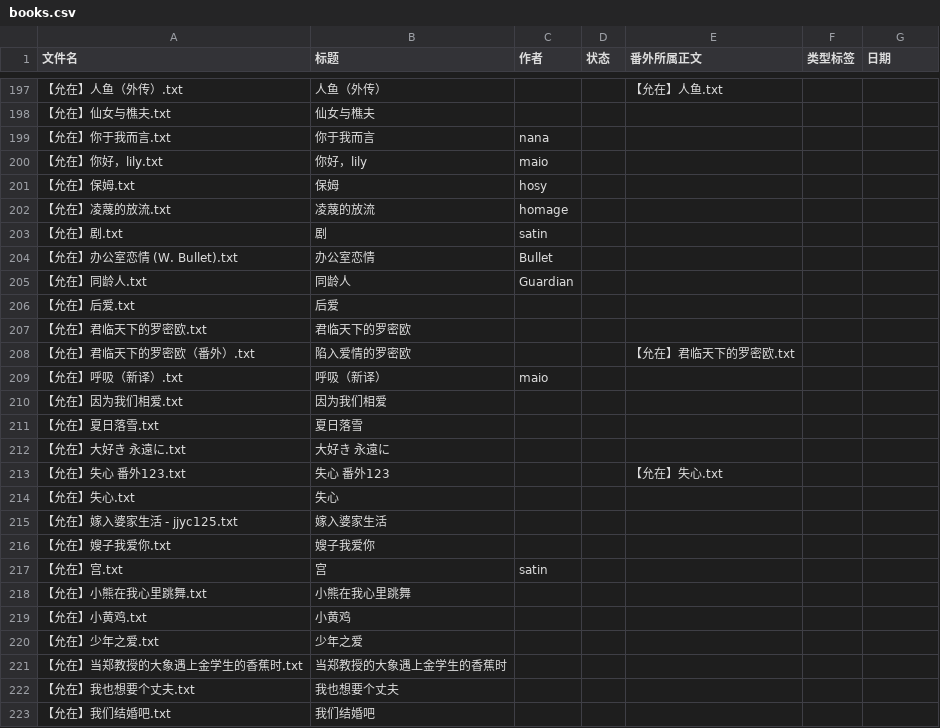
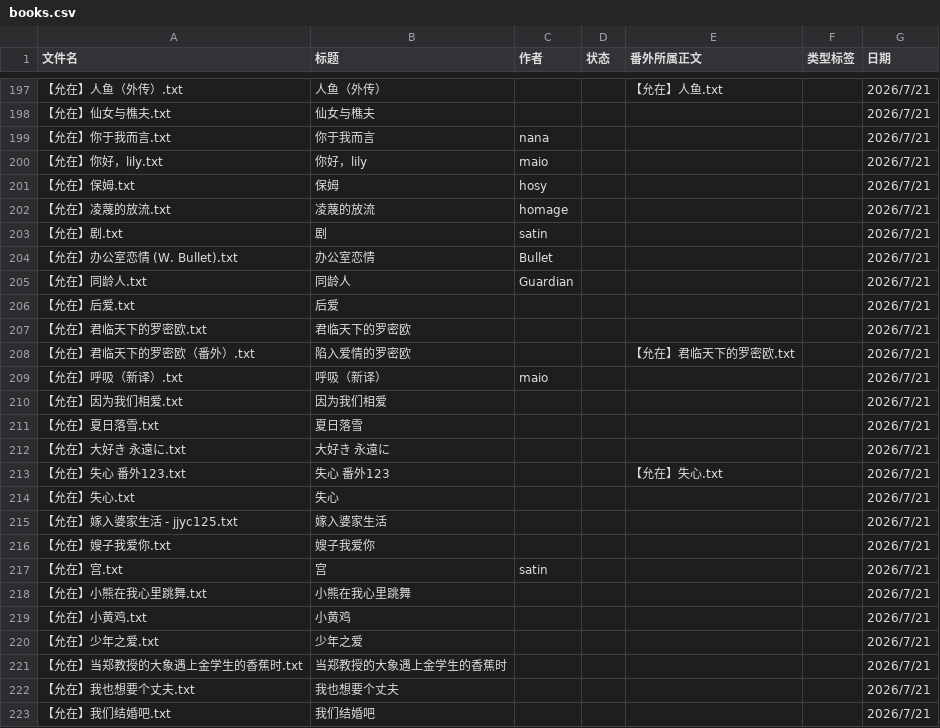
Before and after one commit to bunbearlibrary/reading-list, a CSV file: books.csv, drawn as a sheet; only a part is shown, gaps mark what is left out; the diff covers the shown part only.

```diff
--- a/books.csv
+++ b/books.csv
@@ -197,27 +197,27 @@
-【允在】人鱼（外传）.txt,人鱼（外传）,,,【允在】人鱼.txt,,
-【允在】仙女与樵夫.txt,仙女与樵夫,,,,,
-【允在】你于我而言.txt,你于我而言,nana,,,,
-【允在】你好，lily.txt,你好，lily,maio,,,,
-【允在】保姆.txt,保姆,hosy,,,,
-【允在】凌蔑的放流.txt,凌蔑的放流,homage,,,,
-【允在】剧.txt,剧,satin,,,,
-【允在】办公室恋情 (W. Bullet).txt,办公室恋情,Bullet,,,,
-【允在】同龄人.txt,同龄人,Guardian,,,,
-【允在】后爱.txt,后爱,,,,,
-【允在】君临天下的罗密欧.txt,君临天下的罗密欧,,,,,
-【允在】君临天下的罗密欧（番外）.txt,陷入爱情的罗密欧,,,【允在】君临天下的罗密欧.txt,,
-【允在】呼吸（新译）.txt,呼吸（新译）,maio,,,,
-【允在】因为我们相爱.txt,因为我们相爱,,,,,
-【允在】夏日落雪.txt,夏日落雪,,,,,
-【允在】大好き 永遠に.txt,大好き 永遠に,,,,,
-【允在】失心 番外123.txt,失心 番外123,,,【允在】失心.txt,,
-【允在】失心.txt,失心,,,,,
-【允在】嫁入婆家生活 - jjyc125.txt,嫁入婆家生活,,,,,
-【允在】嫂子我爱你.txt,嫂子我爱你,,,,,
-【允在】宫.txt,宫,satin,,,,
-【允在】小熊在我心里跳舞.txt,小熊在我心里跳舞,,,,,
-【允在】小黄鸡.txt,小黄鸡,,,,,
-【允在】少年之爱.txt,少年之爱,,,,,
-【允在】当郑教授的大象遇上金学生的香蕉时.txt,当郑教授的大象遇上金学生的香蕉时,,,,,
-【允在】我也想要个丈夫.txt,我也想要个丈夫,,,,,
-【允在】我们结婚吧.txt,我们结婚吧,,,,,
+【允在】人鱼（外传）.txt,人鱼（外传）,,,【允在】人鱼.txt,,2026/7/21
+【允在】仙女与樵夫.txt,仙女与樵夫,,,,,2026/7/21
+【允在】你于我而言.txt,你于我而言,nana,,,,2026/7/21
+【允在】你好，lily.txt,你好，lily,maio,,,,2026/7/21
+【允在】保姆.txt,保姆,hosy,,,,2026/7/21
+【允在】凌蔑的放流.txt,凌蔑的放流,homage,,,,2026/7/21
+【允在】剧.txt,剧,satin,,,,2026/7/21
+【允在】办公室恋情 (W. Bullet).txt,办公室恋情,Bullet,,,,2026/7/21
+【允在】同龄人.txt,同龄人,Guardian,,,,2026/7/21
+【允在】后爱.txt,后爱,,,,,2026/7/21
+【允在】君临天下的罗密欧.txt,君临天下的罗密欧,,,,,2026/7/21
+【允在】君临天下的罗密欧（番外）.txt,陷入爱情的罗密欧,,,【允在】君临天下的罗密欧.txt,,2026/7/21
+【允在】呼吸（新译）.txt,呼吸（新译）,maio,,,,2026/7/21
+【允在】因为我们相爱.txt,因为我们相爱,,,,,2026/7/21
+【允在】夏日落雪.txt,夏日落雪,,,,,2026/7/21
+【允在】大好き 永遠に.txt,大好き 永遠に,,,,,2026/7/21
+【允在】失心 番外123.txt,失心 番外123,,,【允在】失心.txt,,2026/7/21
+【允在】失心.txt,失心,,,,,2026/7/21
+【允在】嫁入婆家生活 - jjyc125.txt,嫁入婆家生活,,,,,2026/7/21
+【允在】嫂子我爱你.txt,嫂子我爱你,,,,,2026/7/21
+【允在】宫.txt,宫,satin,,,,2026/7/21
+【允在】小熊在我心里跳舞.txt,小熊在我心里跳舞,,,,,2026/7/21
+【允在】小黄鸡.txt,小黄鸡,,,,,2026/7/21
+【允在】少年之爱.txt,少年之爱,,,,,2026/7/21
+【允在】当郑教授的大象遇上金学生的香蕉时.txt,当郑教授的大象遇上金学生的香蕉时,,,,,2026/7/21
+【允在】我也想要个丈夫.txt,我也想要个丈夫,,,,,2026/7/21
+【允在】我们结婚吧.txt,我们结婚吧,,,,,2026/7/21
```
Also changed, not shown: 128 edited cells elsewhere in this file.
